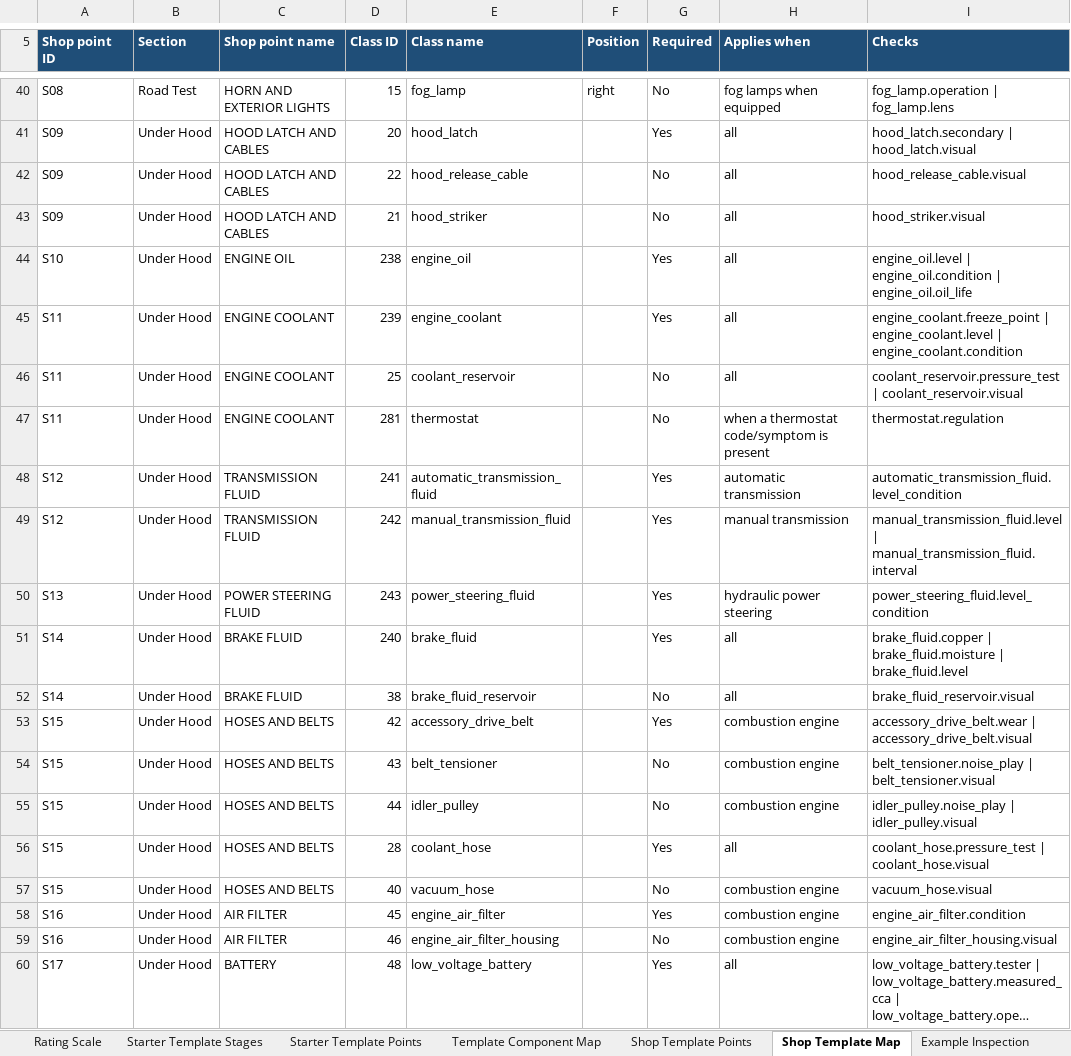
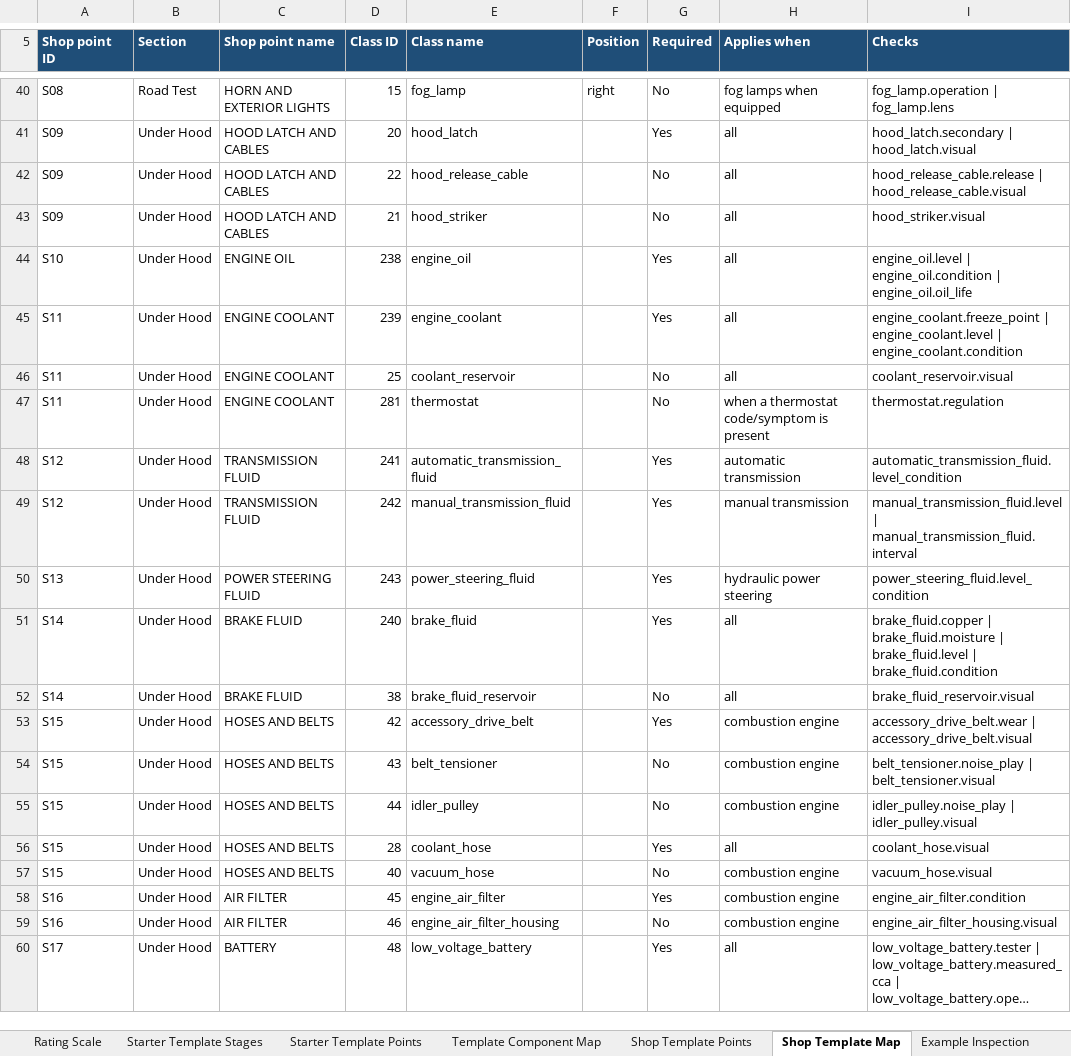
Before and after one commit to wrynchdev/Wrynch-RC1, an Excel workbook: ontology/Vehicle_Component_Classes_Metadata_Ontology_v1.2.xlsx, sheet Shop Template Map, drawn as a sheet; only a part is shown, gaps mark what is left out; long unchanged cells end in …; values as stored, in another font and other column widths than the file's, no borders; table styles not drawn; the diff names each change by its address in the sheet, - before the commit and + after, or states it on an @@ line.

```diff
--- a/ontology/Vehicle_Component_Classes_Metadata_Ontology_v1.2.xlsx (sheet Shop Template Map)
+++ b/ontology/Vehicle_Component_Classes_Metadata_Ontology_v1.2.xlsx (sheet Shop Template Map)
-I42 (Checks): hood_release_cable.visual
+I42 (Checks): hood_release_cable.release | hood_release_cable.visual
-I46 (Checks): coolant_reservoir.pressure_test | coolant_reservoir.visual
+I46 (Checks): coolant_reservoir.visual
-I51 (Checks): …| brake_fluid.level
+I51 (Checks): …| brake_fluid.level | brake_fluid.condition
-I56 (Checks): coolant_hose.pressure_test | coolant_hose.visual
+I56 (Checks): coolant_hose.visual
```
Also changed, not shown: sheet Class Findings, sheet Condition Checks, sheet Change Log, sheet Condition Findings, sheet Class Metadata Map, sheet Template Component Map, 1 more sheet, 21 other files.
